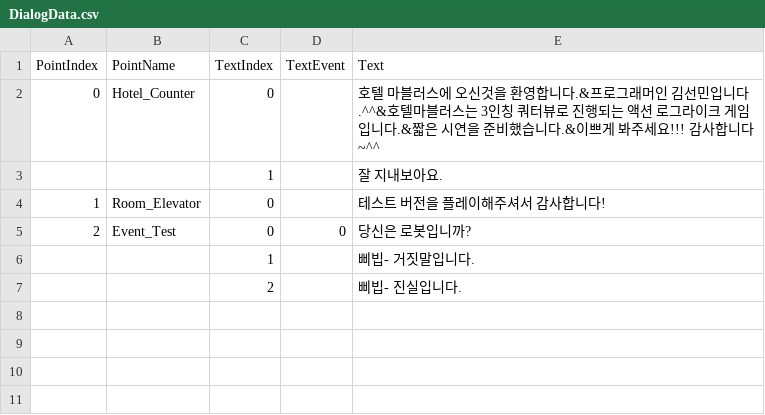
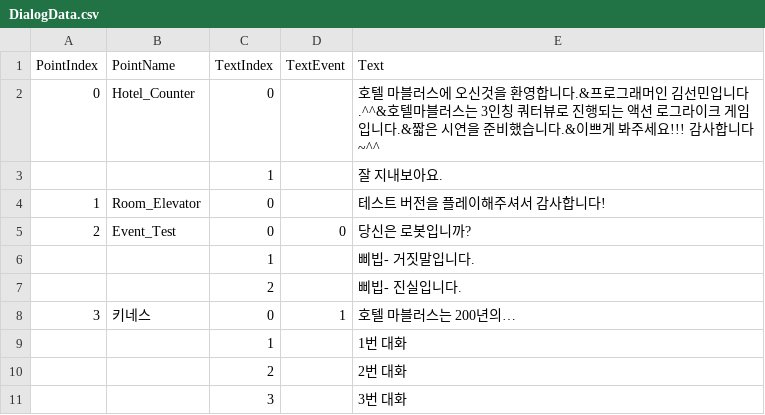
Before and after one commit to y1kk3love/HotelMarvelous, a CSV file: HotelMarvelous/Assets/StreamingAssets/CSV/DialogData.csv, drawn as a sheet.

```diff
--- a/HotelMarvelous/Assets/StreamingAssets/CSV/DialogData.csv
+++ b/HotelMarvelous/Assets/StreamingAssets/CSV/DialogData.csv
@@ -7 +7,5 @@
 ,,2,,삐빕- 진실입니다.
+3,키네스,0,1,호텔 마블러스는 200년의…
+,,1,,1번 대화
+,,2,,2번 대화
+,,3,,3번 대화
```
Also changed, not shown: 9 other files.
